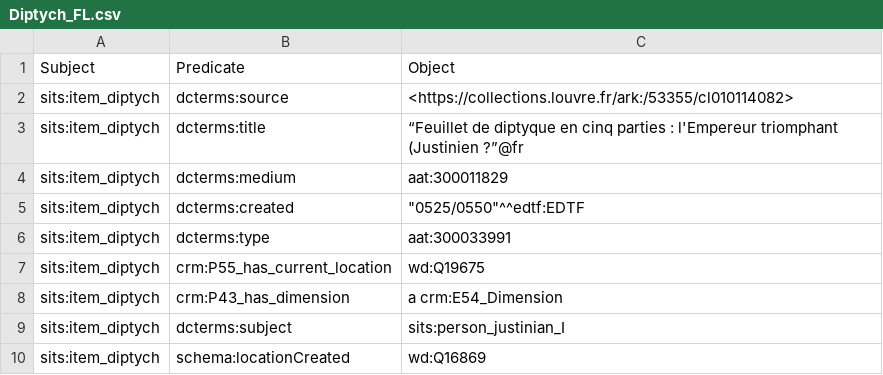
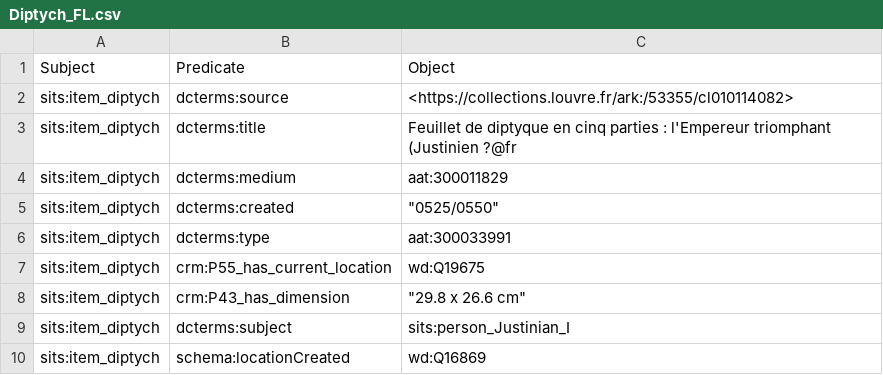
Before and after one commit to maridematteis/Justinian-LOD, a CSV file: csv_files/Formal_language/Diptych_FL.csv, drawn as a sheet.

```diff
--- a/csv_files/Formal_language/Diptych_FL.csv
+++ b/csv_files/Formal_language/Diptych_FL.csv
@@ -2,9 +2,9 @@ Subject,Predicate,Object
 sits:item_diptych,dcterms:source,<https://collections.louvre.fr/ark:/53355/cl010114082>
-sits:item_diptych,dcterms:title,“Feuillet de diptyque en cinq parties : l'Empereur triomphant (Justinien ?”@fr
+sits:item_diptych,dcterms:title,Feuillet de diptyque en cinq parties : l'Empereur triomphant (Justinien ?@fr
 sits:item_diptych,dcterms:medium,aat:300011829
-sits:item_diptych,dcterms:created,"""0525/0550""^^edtf:EDTF"
+sits:item_diptych,dcterms:created,"""0525/0550"""
 sits:item_diptych,dcterms:type,aat:300033991
 sits:item_diptych,crm:P55_has_current_location,wd:Q19675
-sits:item_diptych,crm:P43_has_dimension , a crm:E54_Dimension
-sits:item_diptych,dcterms:subject,sits:person_justinian_I
+sits:item_diptych,crm:P43_has_dimension ,"""29.8 x 26.6 cm"""
+sits:item_diptych,dcterms:subject,sits:person_Justinian_I
 sits:item_diptych,schema:locationCreated,wd:Q16869
```
Also changed, not shown: csv_files/Formal_language/Hagia_Sophia_data.csv, csv_files/Formal_language/Music_FL.csv, 9 other files.
